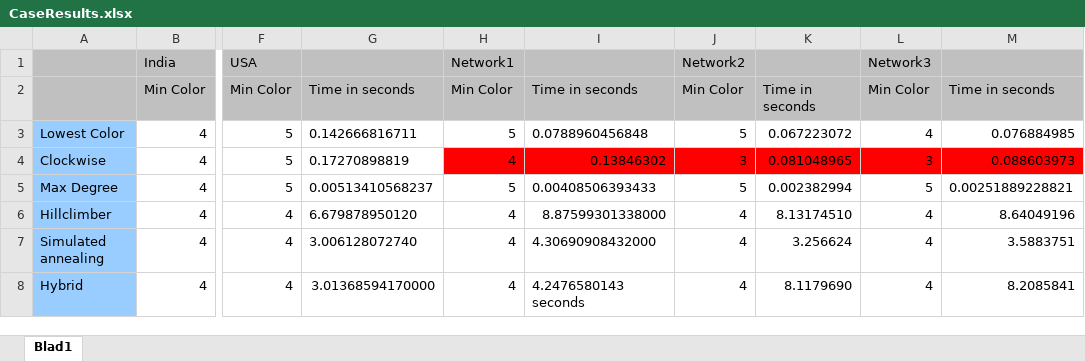
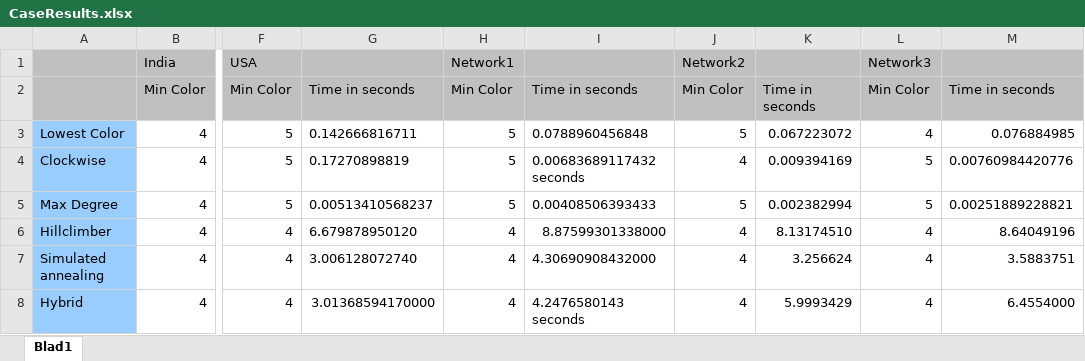
Before and after one commit to marten2/Heuristieken, an Excel workbook: CaseResults.xlsx, sheet Blad1, drawn as a sheet; only a part is shown, gaps mark what is left out; values as stored, in another font and other column widths than the file's, no borders; the diff names each change by its address in the sheet, - before the commit and + after, or states it on an @@ line.

Commit message:
update case results and tests clockwise&lowestcolor

```diff
--- a/CaseResults.xlsx (sheet Blad1)
+++ b/CaseResults.xlsx (sheet Blad1)
-H4: 4
+H4: 5
-H4:M4 fill: #FF0000
+H4:M4 fill: none
-I4: 0.13846302
+I4: 0.00683689117432 seconds
-J4: 3
+J4: 4
-K4: 0.081048965
+K4: 0.009394169
-L4: 3
+L4: 5
-M4: 0.088603973
+M4: 0.00760984420776
-K8: 8.1179690
+K8: 5.9993429
-M8: 8.2085841
+M8: 6.4554000
```
Also changed, not shown: 12 other files.
